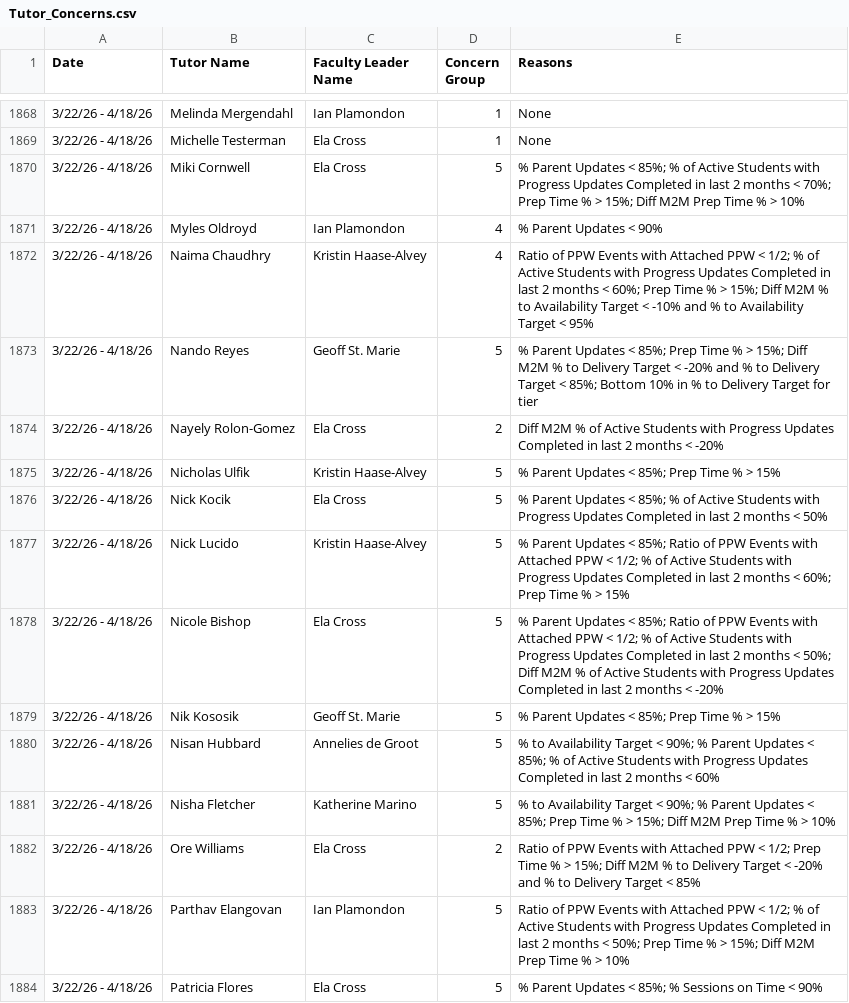
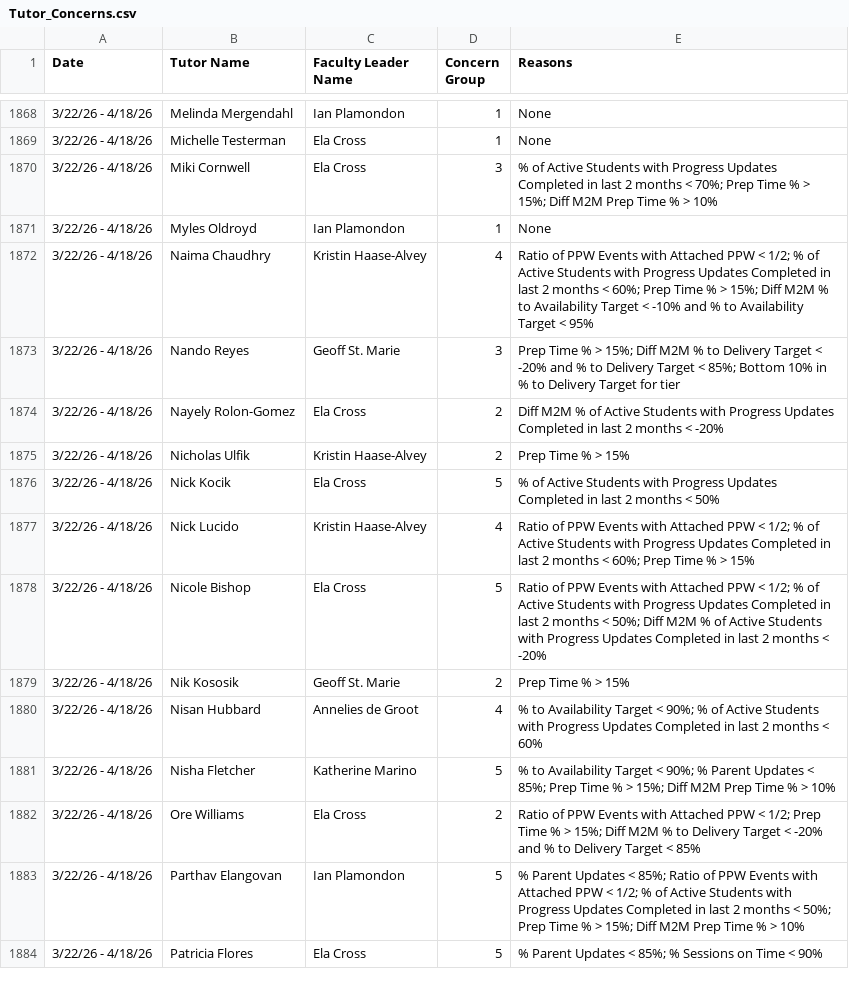
Before and after one commit to tharr950/FLDashboards, a CSV file: Tutor_Concerns.csv, drawn as a sheet; only a part is shown, gaps mark what is left out; the diff covers the shown part only.

Commit message:
data: update December_Annual_Reviews.xlsx and Tutor_Concerns.csv

```diff
--- a/Tutor_Concerns.csv
+++ b/Tutor_Concerns.csv
@@ -1869,16 +1869,16 @@
 3/22/26 - 4/18/26,Michelle Testerman,Ela Cross,1,None
-3/22/26 - 4/18/26,Miki Cornwell,Ela Cross,5,% Parent Updates < 85%; % of Active Students with Progress Updates Completed in last 2 months < 70%; Prep Time % > 15%; Diff M2M Prep Time % > 10%
-3/22/26 - 4/18/26,Myles Oldroyd,Ian Plamondon,4,% Parent Updates < 90%
+3/22/26 - 4/18/26,Miki Cornwell,Ela Cross,3,% of Active Students with Progress Updates Completed in last 2 months < 70%; Prep Time % > 15%; Diff M2M Prep Time % > 10%
+3/22/26 - 4/18/26,Myles Oldroyd,Ian Plamondon,1,None
 3/22/26 - 4/18/26,Naima Chaudhry,Kristin Haase-Alvey,4,Ratio of PPW Events with Attached PPW < 1/2; % of Active Students with Progress Updates Completed in last 2 months < 60%; Prep Time % > 15%; Diff M2M % to Availability Target < -10% and % to Availability Target < 95%
-3/22/26 - 4/18/26,Nando Reyes,Geoff St. Marie,5,% Parent Updates < 85%; Prep Time % > 15%; Diff M2M % to Delivery Target < -20% and % to Delivery Target < 85%; Bottom 10% in % to Delivery Target for tier
+3/22/26 - 4/18/26,Nando Reyes,Geoff St. Marie,3,Prep Time % > 15%; Diff M2M % to Delivery Target < -20% and % to Delivery Target < 85%; Bottom 10% in % to Delivery Target for tier
 3/22/26 - 4/18/26,Nayely Rolon-Gomez,Ela Cross,2,Diff M2M % of Active Students with Progress Updates Completed in last 2 months < -20%
-3/22/26 - 4/18/26,Nicholas Ulfik,Kristin Haase-Alvey,5,% Parent Updates < 85%; Prep Time % > 15%
-3/22/26 - 4/18/26,Nick Kocik,Ela Cross,5,% Parent Updates < 85%; % of Active Students with Progress Updates Completed in last 2 months < 50%
-3/22/26 - 4/18/26,Nick Lucido,Kristin Haase-Alvey,5,% Parent Updates < 85%; Ratio of PPW Events with Attached PPW < 1/2; % of Active Students with Progress Updates Completed in last 2 months < 60%; Prep Time % > 15%
-3/22/26 - 4/18/26,Nicole Bishop,Ela Cross,5,% Parent Updates < 85%; Ratio of PPW Events with Attached PPW < 1/2; % of Active Students with Progress Updates Completed in last 2 months < 50%; Diff M2M % of Active Students with Progress Updates Completed in last 2 months < -20%
-3/22/26 - 4/18/26,Nik Kososik,Geoff St. Marie,5,% Parent Updates < 85%; Prep Time % > 15%
-3/22/26 - 4/18/26,Nisan Hubbard,Annelies de Groot,5,% to Availability Target < 90%; % Parent Updates < 85%; % of Active Students with Progress Updates Completed in last 2 months < 60%
+3/22/26 - 4/18/26,Nicholas Ulfik,Kristin Haase-Alvey,2,Prep Time % > 15%
+3/22/26 - 4/18/26,Nick Kocik,Ela Cross,5,% of Active Students with Progress Updates Completed in last 2 months < 50%
+3/22/26 - 4/18/26,Nick Lucido,Kristin Haase-Alvey,4,Ratio of PPW Events with Attached PPW < 1/2; % of Active Students with Progress Updates Completed in last 2 months < 60%; Prep Time % > 15%
+3/22/26 - 4/18/26,Nicole Bishop,Ela Cross,5,Ratio of PPW Events with Attached PPW < 1/2; % of Active Students with Progress Updates Completed in last 2 months < 50%; Diff M2M % of Active Students with Progress Updates Completed in last 2 months < -20%
+3/22/26 - 4/18/26,Nik Kososik,Geoff St. Marie,2,Prep Time % > 15%
+3/22/26 - 4/18/26,Nisan Hubbard,Annelies de Groot,4,% to Availability Target < 90%; % of Active Students with Progress Updates Completed in last 2 months < 60%
 3/22/26 - 4/18/26,Nisha Fletcher,Katherine Marino,5,% to Availability Target < 90%; % Parent Updates < 85%; Prep Time % > 15%; Diff M2M Prep Time % > 10%
 3/22/26 - 4/18/26,Ore Williams,Ela Cross,2,Ratio of PPW Events with Attached PPW < 1/2; Prep Time % > 15%; Diff M2M % to Delivery Target < -20% and % to Delivery Target < 85%
-3/22/26 - 4/18/26,Parthav Elangovan,Ian Plamondon,5,Ratio of PPW Events with Attached PPW < 1/2; % of Active Students with Progress Updates Completed in last 2 months < 50%; Prep Time % > 15%; Diff M2M Prep Time % > 10%
+3/22/26 - 4/18/26,Parthav Elangovan,Ian Plamondon,5,% Parent Updates < 85%; Ratio of PPW Events with Attached PPW < 1/2; % of Active Students with Progress Updates Completed in last 2 months < 50%; Prep Time % > 15%; Diff M2M Prep Time % > 10%
 3/22/26 - 4/18/26,Patricia Flores,Ela Cross,5,% Parent Updates < 85%; % Sessions on Time < 90%
```
Also changed, not shown: 155 edited cells elsewhere in this file, 1 other file.
